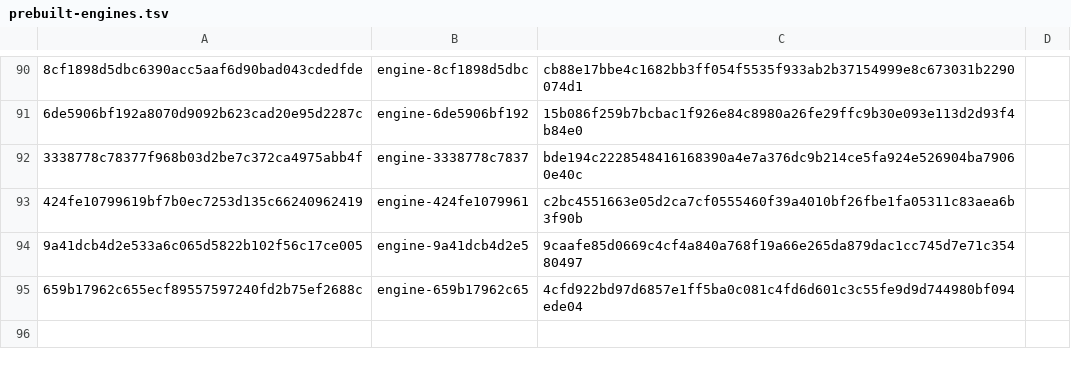
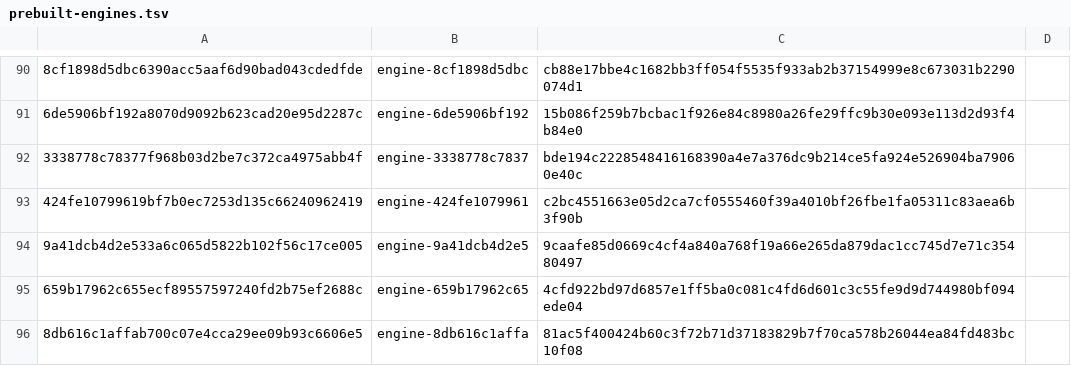
Before and after one commit to Arav-Arun/ardia, a TSV file: packages/ardiacore/prebuilt-engines.tsv, drawn as a sheet; only a part is shown, gaps mark what is left out; the diff names each change by its address in the sheet, - before the commit and + after, or states it on an @@ line.

```diff
--- a/packages/ardiacore/prebuilt-engines.tsv
+++ b/packages/ardiacore/prebuilt-engines.tsv
+row 96: 8db616c1affab700c07e4cca29ee09b93c6606e5 | engine-8db616c1affa | 81ac5f400424b60c3f72b71d37183829b7f70ca578b26044ea84fd483bc10f08
```
Also changed, not shown: packages/ardiacore/prebuilt-engines-linux.tsv.
